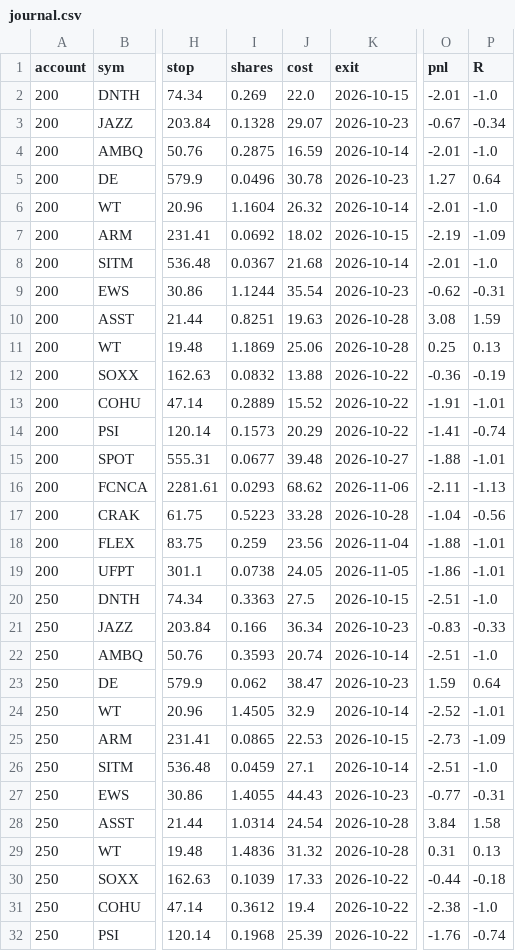
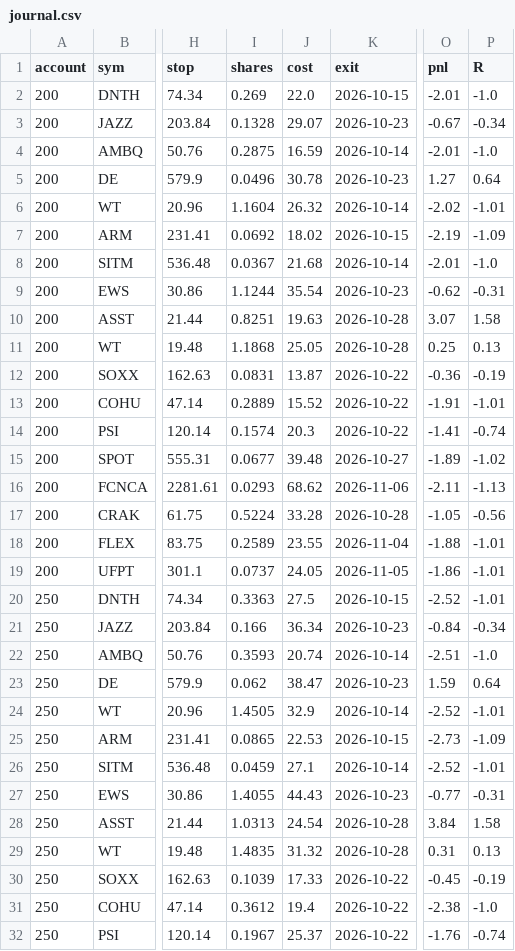
Before and after one commit to newurbaninfluence-lgtm/paper-trading-bot, a CSV file: swing/journal.csv, drawn as a sheet; only a part is shown, gaps mark what is left out; the diff covers the shown part only; the diff names each change by its address in the sheet, - before the commit and + after, or states it on an @@ line.

```diff
--- a/swing/journal.csv
+++ b/swing/journal.csv
-O6 (pnl): -2.01
+O6 (pnl): -2.02
-P6 (R): -1.0
+P6 (R): -1.01
-O10 (pnl): 3.08
+O10 (pnl): 3.07
-P10 (R): 1.59
+P10 (R): 1.58
-I11 (shares): 1.1869
+I11 (shares): 1.1868
-J11 (cost): 25.06
+J11 (cost): 25.05
-I12 (shares): 0.0832
+I12 (shares): 0.0831
-J12 (cost): 13.88
+J12 (cost): 13.87
-I14 (shares): 0.1573
+I14 (shares): 0.1574
-J14 (cost): 20.29
+J14 (cost): 20.3
-O15 (pnl): -1.88
+O15 (pnl): -1.89
-P15 (R): -1.01
+P15 (R): -1.02
-I17 (shares): 0.5223
+I17 (shares): 0.5224
-O17 (pnl): -1.04
+O17 (pnl): -1.05
-I18 (shares): 0.259
+I18 (shares): 0.2589
-J18 (cost): 23.56
+J18 (cost): 23.55
-I19 (shares): 0.0738
+I19 (shares): 0.0737
-O20 (pnl): -2.51
+O20 (pnl): -2.52
-P20 (R): -1.0
+P20 (R): -1.01
-O21 (pnl): -0.83
+O21 (pnl): -0.84
-P21 (R): -0.33
+P21 (R): -0.34
-O26 (pnl): -2.51
+O26 (pnl): -2.52
-P26 (R): -1.0
+P26 (R): -1.01
-I28 (shares): 1.0314
+I28 (shares): 1.0313
-I29 (shares): 1.4836
+I29 (shares): 1.4835
-O30 (pnl): -0.44
+O30 (pnl): -0.45
-P30 (R): -0.18
+P30 (R): -0.19
-I32 (shares): 0.1968
+I32 (shares): 0.1967
-J32 (cost): 25.39
+J32 (cost): 25.37
```
Also changed, not shown: 122 edited cells elsewhere in this file, swing/open.csv, 2 other files.
